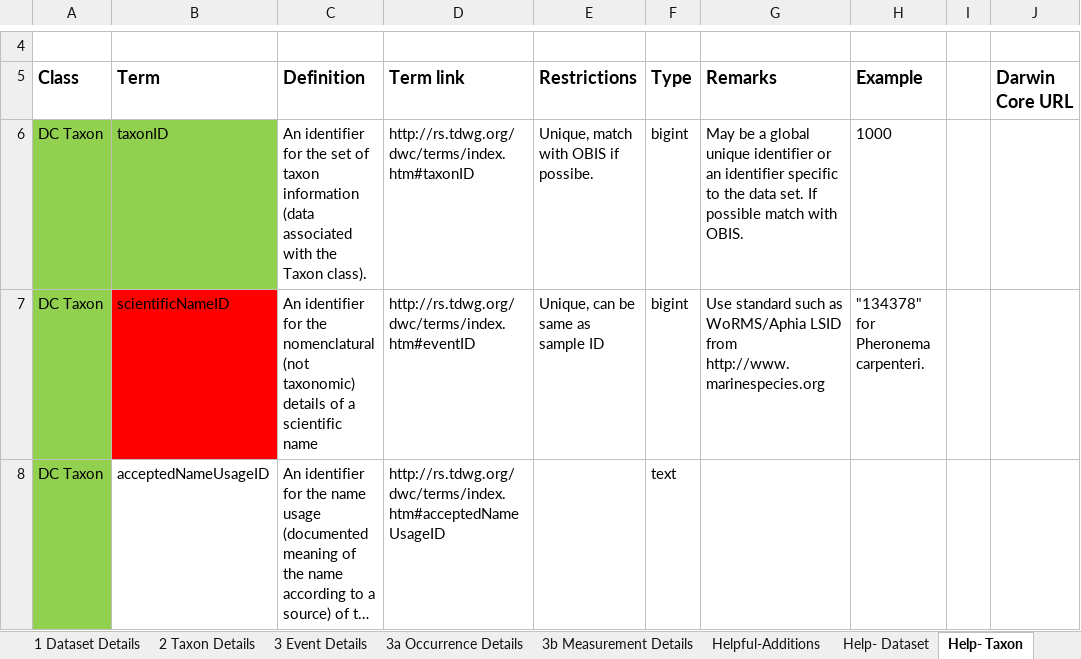
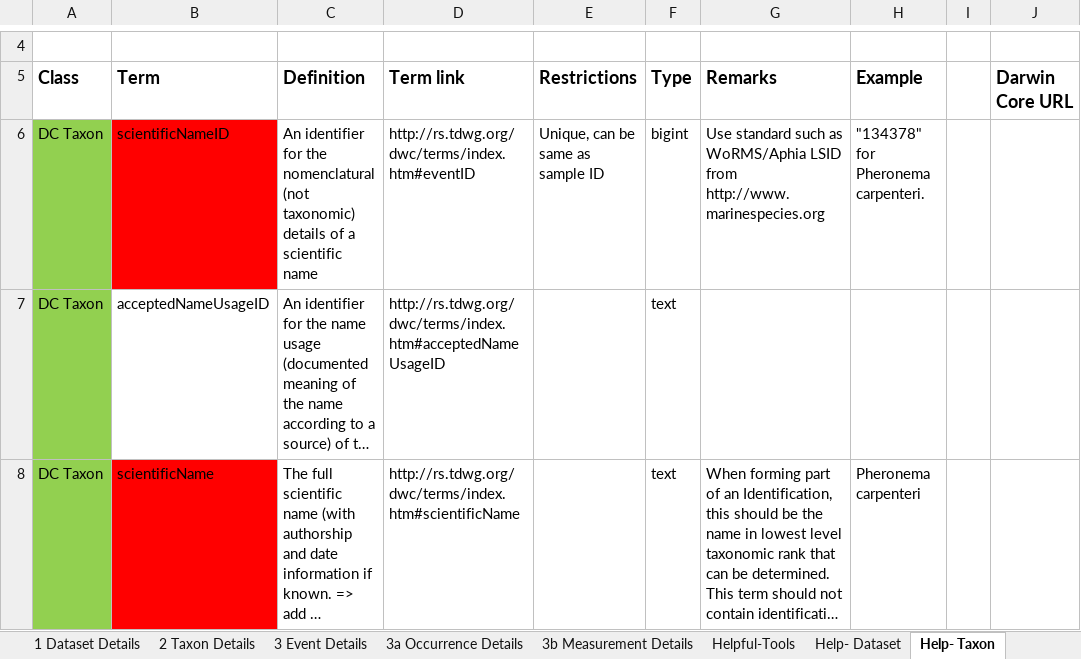
Before and after one commit to marecotec/SponGIS, an Excel workbook: SponGIS_Template/SponGIS_Template.xlsx, sheet Help- Taxon, drawn as a sheet; only a part is shown, gaps mark what is left out; the shorter side is filled out with more unchanged rows; long unchanged cells end in …; values as stored, in another font and other column widths than the file's, no borders; the diff names each change by its address in the sheet, - before the commit and + after, or states it on an @@ line.

Commit message:
Updated template and data schema to match OBIS
Updated template and data schema to match OBIS

```diff
--- a/SponGIS_Template/SponGIS_Template.xlsx (sheet Help- Taxon)
+++ b/SponGIS_Template/SponGIS_Template.xlsx (sheet Help- Taxon)
-sheet tab: Helpful-Additions
+sheet tab: Helpful-Tools
-row 6: DC Taxon | taxonID | An identifier for the set of taxon information (data associated with the Taxon class). | http://rs.tdwg.org/dwc/terms/index.htm#taxonID | Unique, match with OBIS if possibe. | bigint | May be a global unique identifier or an identifier specific to the data set. If possible match with OBIS. | 1000
```
Also changed, not shown: sheet 1 Dataset Details, sheet 3a Occurrence Details, sheet Help- ExtendedOccurrence, sheet 2 Taxon Details, sheet 3b Measurement Details, 2 other files.
